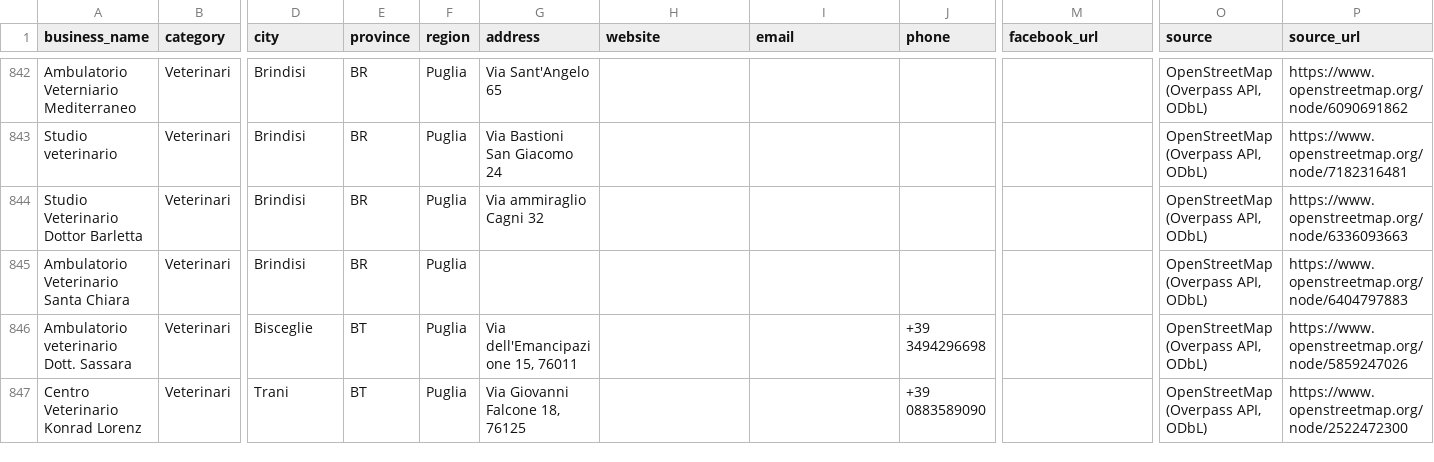
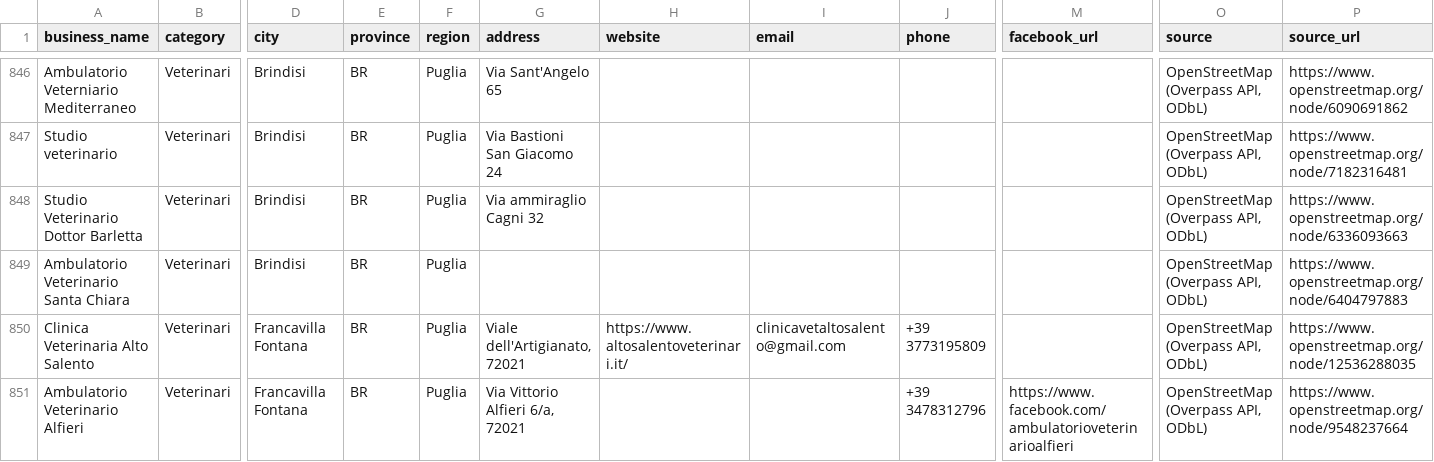
Before and after one commit to lucaiolienrico/prova, a CSV file: prospecting/output/petnote_prospects.csv, drawn as a sheet; only a part is shown, gaps mark what is left out; the shorter side is filled out with more unchanged rows; rows hold the shown columns only; the diff covers the shown part only; the diff names each change by its address in the sheet, - before the commit and + after, or states it on an @@ line.

```diff
--- a/prospecting/output/petnote_prospects.csv
+++ b/prospecting/output/petnote_prospects.csv
+row 850: Clinica Veterinaria Alto Salento | Veterinari | Francavilla Fontana | BR | Puglia | Viale dell'Artigianato, 72021 | https://www.altosalentoveterinari.it/ | clinicavetaltosalento@gmail.com | +39 3773195809 |  | OpenStreetMap (Overpass API, ODbL) | https://www.openstreetmap.org/node/12536288035
+row 851: Ambulatorio Veterinario Alfieri | Veterinari | Francavilla Fontana | BR | Puglia | Via Vittorio Alfieri 6/a, 72021 |  |  | +39 3478312796 | https://www.facebook.com/ambulatorioveterinarioalfieri | OpenStreetMap (Overpass API, ODbL) | https://www.openstreetmap.org/node/9548237664
```
Also changed, not shown: 6 added rows elsewhere in this file, prospecting/output/shortlist_AB.csv, 12 other files.
